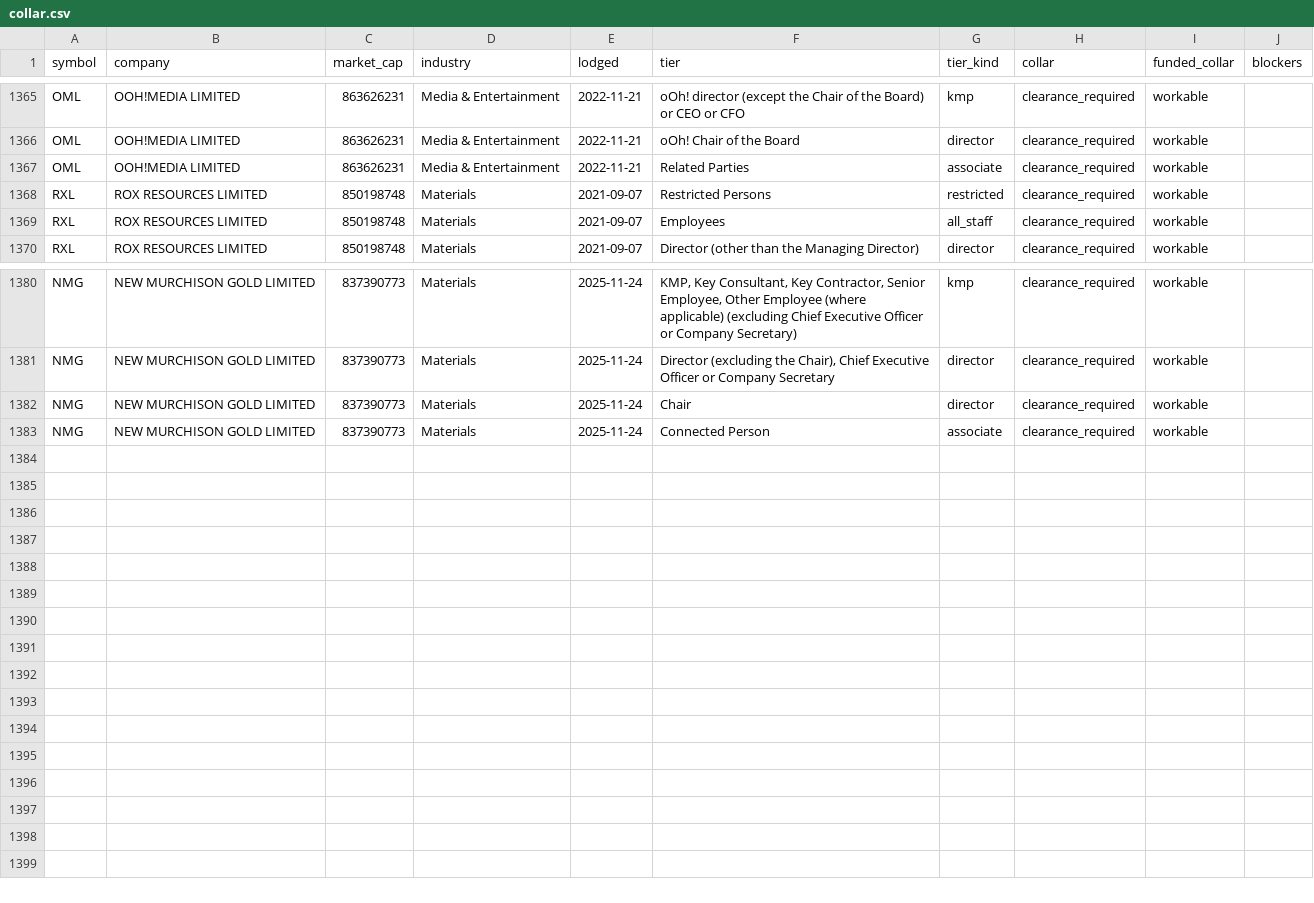
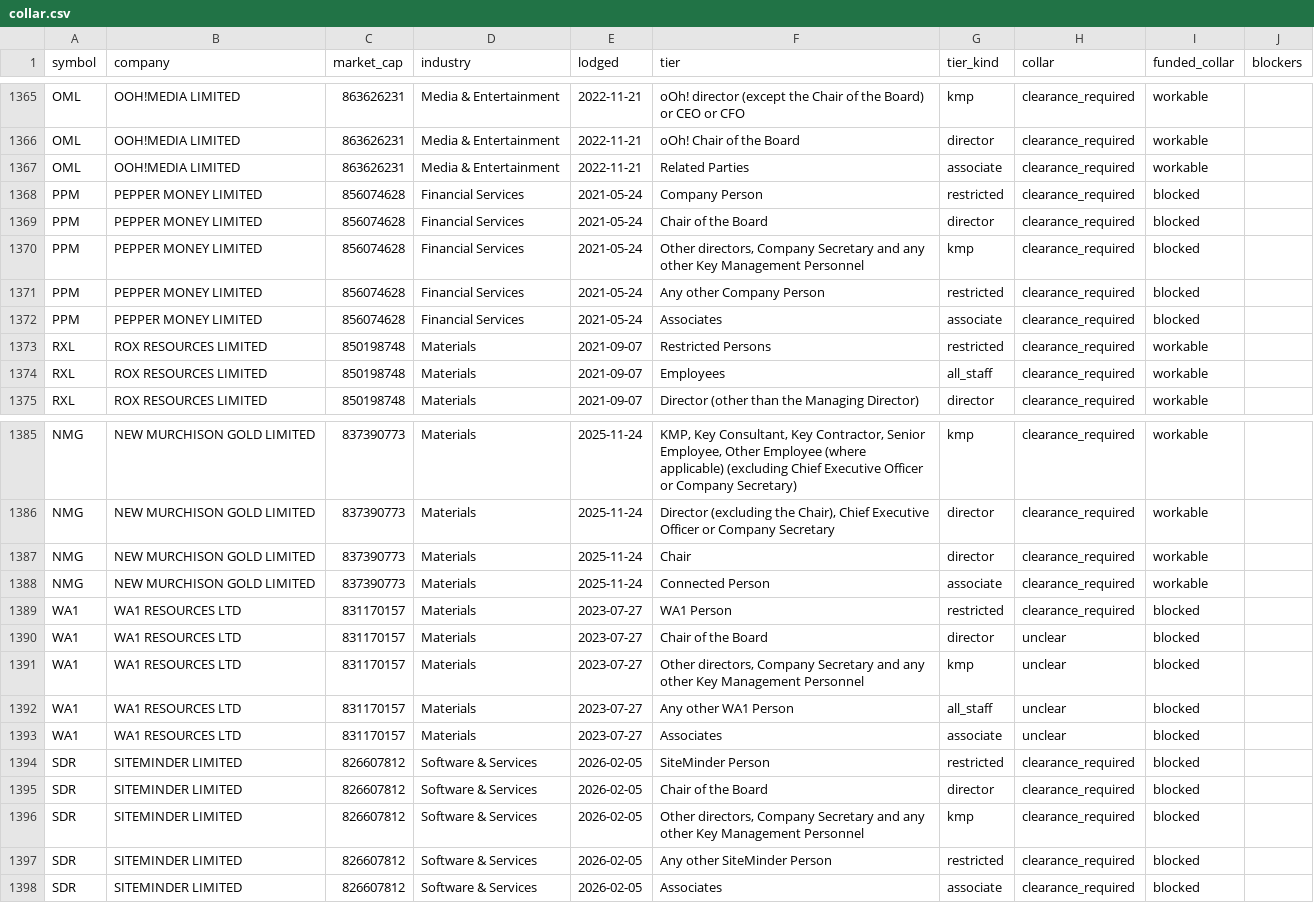
Before and after one commit to Lachlan1478/asx-trading-policies, a CSV file: data/tables/collar.csv, drawn as a sheet; only a part is shown, gaps mark what is left out; the diff names each change by its address in the sheet, - before the commit and + after, or states it on an @@ line.

```diff
--- a/data/tables/collar.csv
+++ b/data/tables/collar.csv
+row 1368: PPM | PEPPER MONEY LIMITED | 856074628 | Financial Services | 2021-05-24 | Company Person | restricted | clearance_required | blocked
+row 1369: PPM | PEPPER MONEY LIMITED | 856074628 | Financial Services | 2021-05-24 | Chair of the Board | director | clearance_required | blocked
+row 1370: PPM | PEPPER MONEY LIMITED | 856074628 | Financial Services | 2021-05-24 | Other directors, Company Secretary and any other Key Management Personnel | kmp | clearance_required | blocked
+row 1371: PPM | PEPPER MONEY LIMITED | 856074628 | Financial Services | 2021-05-24 | Any other Company Person | restricted | clearance_required | blocked
+row 1372: PPM | PEPPER MONEY LIMITED | 856074628 | Financial Services | 2021-05-24 | Associates | associate | clearance_required | blocked
+row 1389: WA1 | WA1 RESOURCES LTD | 831170157 | Materials | 2023-07-27 | WA1 Person | restricted | clearance_required | blocked
+row 1390: WA1 | WA1 RESOURCES LTD | 831170157 | Materials | 2023-07-27 | Chair of the Board | director | unclear | blocked
+row 1391: WA1 | WA1 RESOURCES LTD | 831170157 | Materials | 2023-07-27 | Other directors, Company Secretary and any other Key Management Personnel | kmp | unclear | blocked
+row 1392: WA1 | WA1 RESOURCES LTD | 831170157 | Materials | 2023-07-27 | Any other WA1 Person | all_staff | unclear | blocked
+row 1393: WA1 | WA1 RESOURCES LTD | 831170157 | Materials | 2023-07-27 | Associates | associate | unclear | blocked
+row 1394: SDR | SITEMINDER LIMITED | 826607812 | Software & Services | 2026-02-05 | SiteMinder Person | restricted | clearance_required | blocked
+row 1395: SDR | SITEMINDER LIMITED | 826607812 | Software & Services | 2026-02-05 | Chair of the Board | director | clearance_required | blocked
+row 1396: SDR | SITEMINDER LIMITED | 826607812 | Software & Services | 2026-02-05 | Other directors, Company Secretary and any other Key Management Personnel | kmp | clearance_required | blocked
+row 1397: SDR | SITEMINDER LIMITED | 826607812 | Software & Services | 2026-02-05 | Any other SiteMinder Person | restricted | clearance_required | blocked
+row 1398: SDR | SITEMINDER LIMITED | 826607812 | Software & Services | 2026-02-05 | Associates | associate | clearance_required | blocked
```
Also changed, not shown: data/tables/clearance.csv, data/tables/windows.csv, 7 other files.
